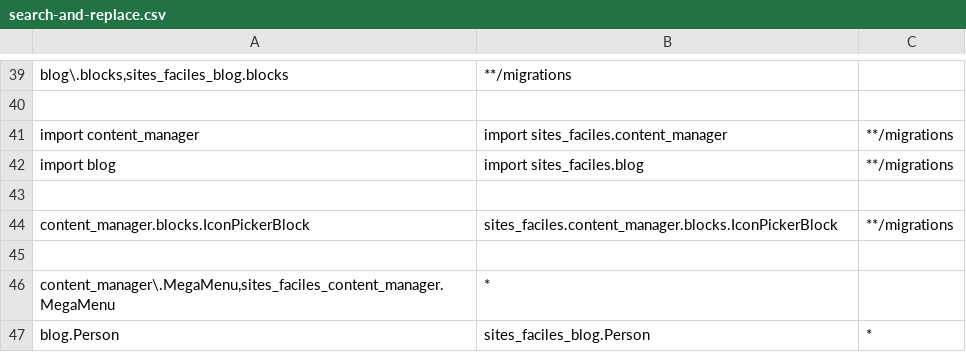
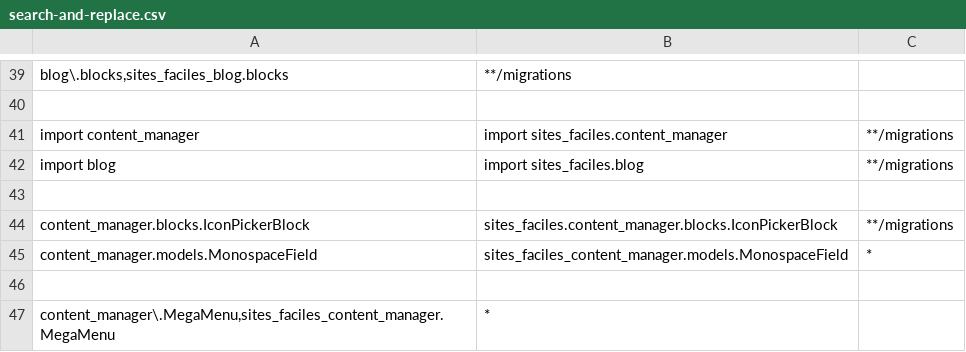
Before and after one commit to fabienheureux/sites-faciles, a CSV file: search-and-replace.csv, drawn as a sheet; only a part is shown, gaps mark what is left out; the shorter side is filled out with more unchanged rows; the diff names each change by its address in the sheet, - before the commit and + after, or states it on an @@ line.

```diff
--- a/search-and-replace.csv
+++ b/search-and-replace.csv
+row 45: content_manager.models.MonospaceField | sites_faciles_content_manager.models.MonospaceField | *
```
Also changed, not shown: 3 other files.
